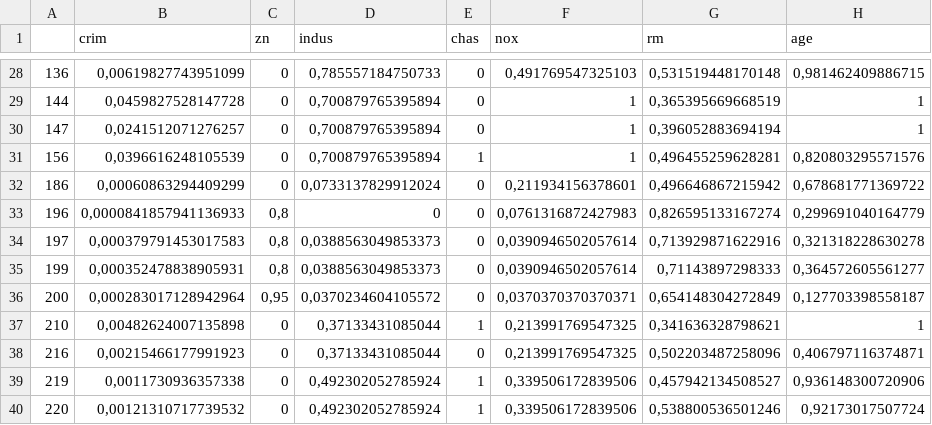
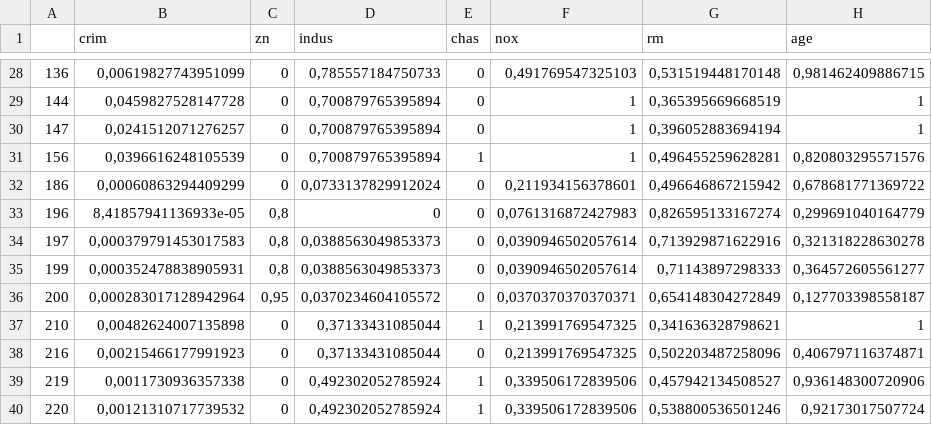
Before and after one commit to metinuslu/BostonHousingPricePredict, a CSV file: Outputs/3_BostonHousingPrice_TestDataSet.csv, drawn as a sheet; only a part is shown, gaps mark what is left out; the diff names each change by its address in the sheet, - before the commit and + after, or states it on an @@ line.

```diff
--- a/Outputs/3_BostonHousingPrice_TestDataSet.csv
+++ b/Outputs/3_BostonHousingPrice_TestDataSet.csv
-B33 (crim): 0,0000841857941136933
+B33 (crim): 8,41857941136933e-05
```
Also changed, not shown: Outputs/2_BostonHousingPrice_TrainDataSet.csv, 3 other files.
